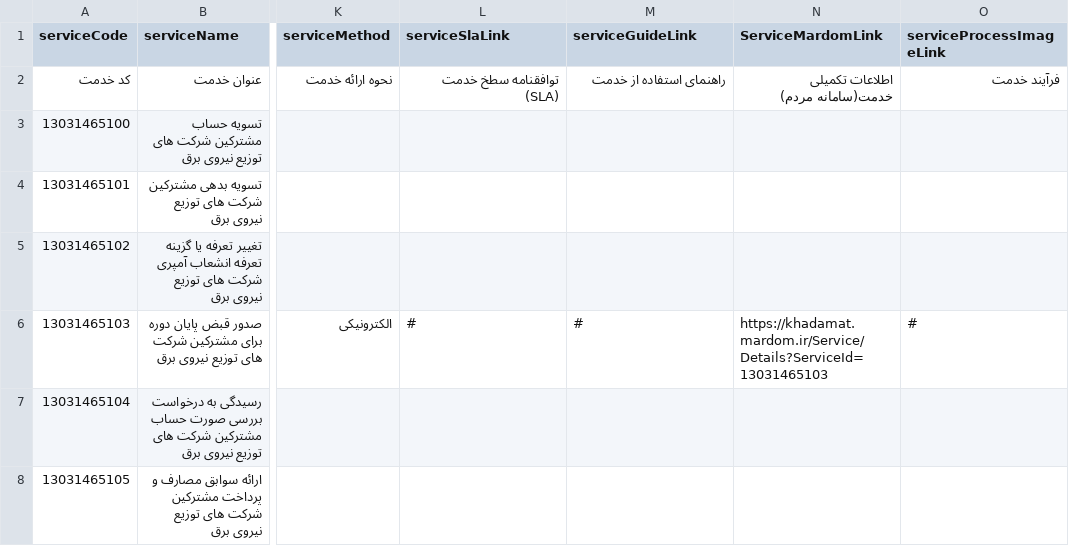
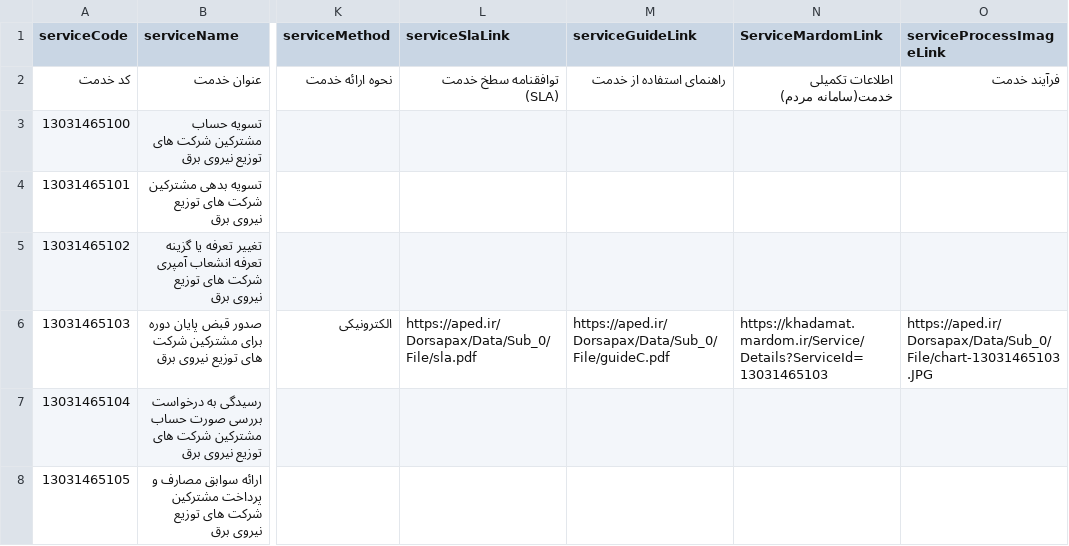
Before and after one commit to hghayebi/16-serviceDetails, a CSV file: src/data/raw-data.csv, drawn as a sheet; only a part is shown, gaps mark what is left out; the diff names each change by its address in the sheet, - before the commit and + after, or states it on an @@ line.

```diff
--- a/src/data/raw-data.csv
+++ b/src/data/raw-data.csv
-L6 (serviceSlaLink): #
+L6 (serviceSlaLink): https://aped.ir/Dorsapax/Data/Sub_0/File/sla.pdf
-M6 (serviceGuideLink): #
+M6 (serviceGuideLink): https://aped.ir/Dorsapax/Data/Sub_0/File/guideC.pdf
-O6 (serviceProcessImageLink): #
+O6 (serviceProcessImageLink): https://aped.ir/Dorsapax/Data/Sub_0/File/chart-13031465103.JPG
```
Also changed, not shown: 4 other files.
